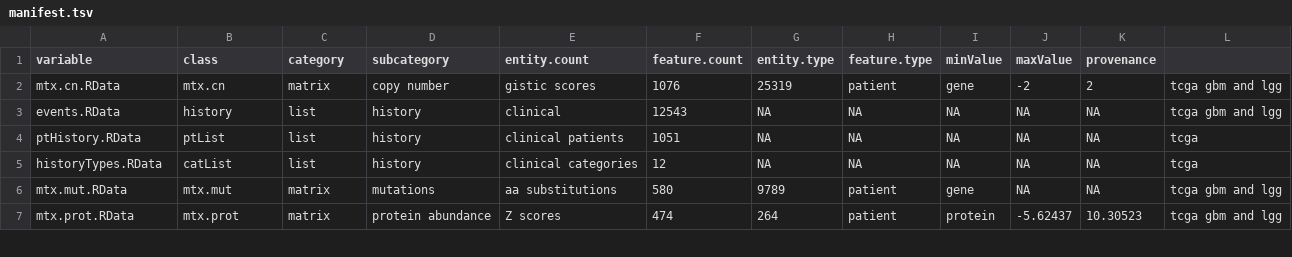
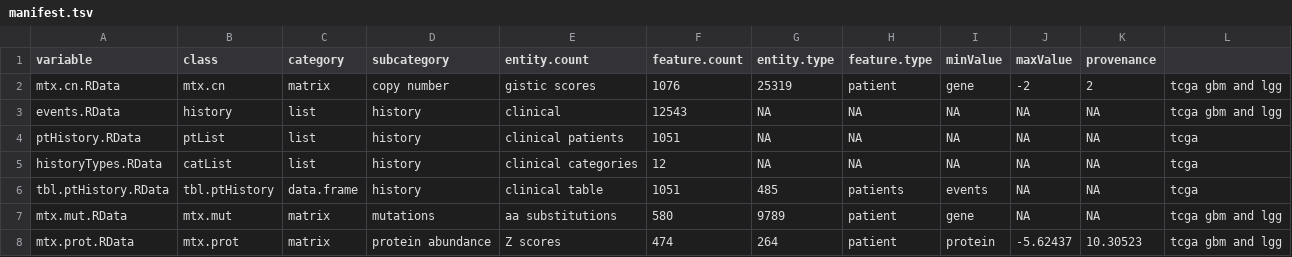
Before and after one commit to FredHutch/Oncoscape, a TSV file: dataPackages/TCGAbrain/inst/extdata/manifest.tsv, drawn as a sheet; only a part is shown; the diff names each change by its address in the sheet, - before the commit and + after, or states it on an @@ line.

```diff
--- a/dataPackages/TCGAbrain/inst/extdata/manifest.tsv
+++ b/dataPackages/TCGAbrain/inst/extdata/manifest.tsv
+row 6: tbl.ptHistory.RData | tbl.ptHistory | data.frame | history | clinical table | 1051 | 485 | patients | events | NA | NA | tcga
```
Also changed, not shown: dataPackages/DEMOdz/inst/extdata/manifest.tsv, dataPackages/TCGAbrca/inst/extdata/manifest.tsv, 27 other files.
